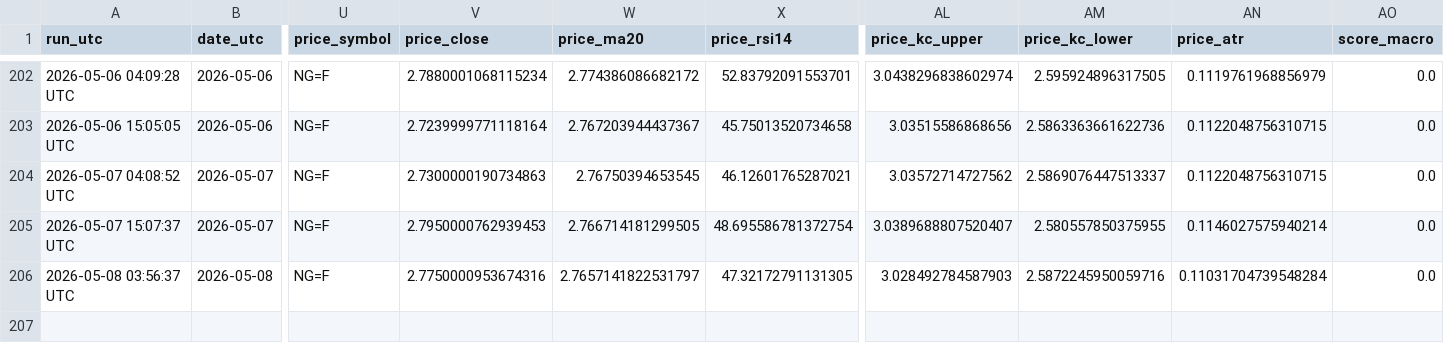
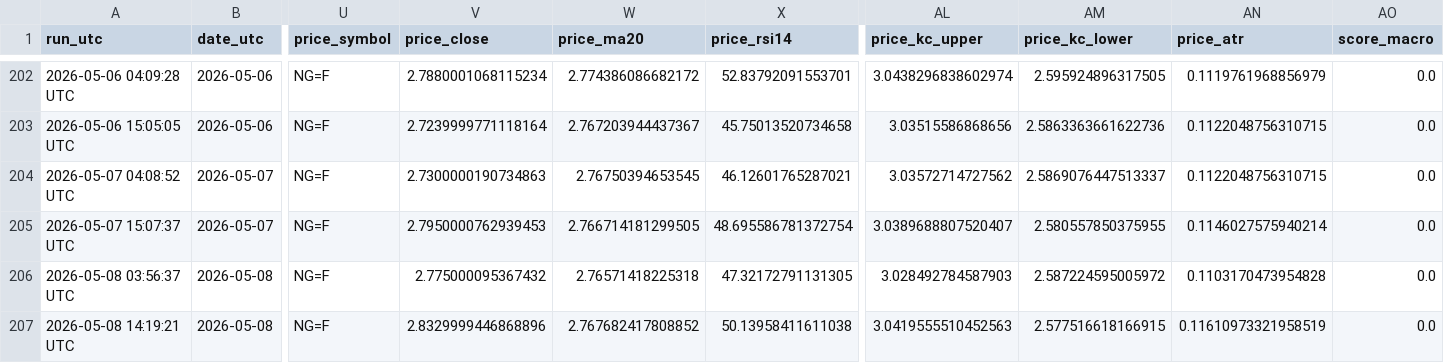
Before and after one commit to williehsu-design/ng-hdd, a CSV file: ng_composite_data.csv, drawn as a sheet; only a part is shown, gaps mark what is left out; rows hold the shown columns only; the diff names each change by its address in the sheet, - before the commit and + after, or states it on an @@ line.

```diff
--- a/ng_composite_data.csv
+++ b/ng_composite_data.csv
-V206 (price_close): 2.7750000953674316
+V206 (price_close): 2.775000095367432
-W206 (price_ma20): 2.7657141822531797
+W206 (price_ma20): 2.76571418225318
-AM206 (price_kc_lower): 2.5872245950059716
+AM206 (price_kc_lower): 2.587224595005972
-AN206 (price_atr): 0.11031704739548284
+AN206 (price_atr): 0.1103170473954828
+row 207: 2026-05-08 14:19:21 UTC | 2026-05-08 | NG=F | 2.8329999446868896 | 2.767682417808852 | 50.13958411611038 | 3.0419555510452563 | 2.577516618166915 | 0.11610973321958519 | 0.0
```
Also changed, not shown: 1 other file.
